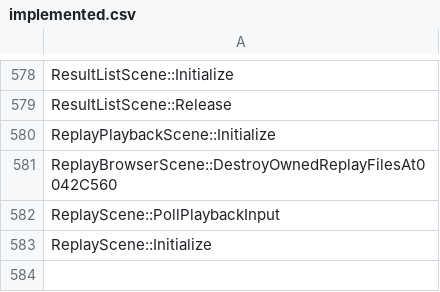
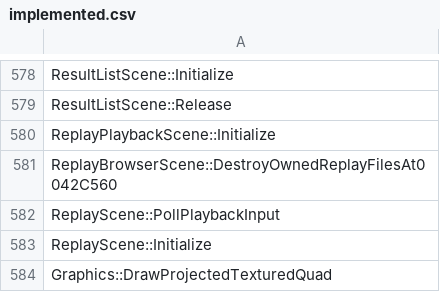
Before and after one commit to N0zoM1z0/th075, a CSV file: config/implemented.csv, drawn as a sheet; only a part is shown, gaps mark what is left out.

```diff
--- a/config/implemented.csv
+++ b/config/implemented.csv
@@ -583 +583,2 @@ ReplayScene::PollPlaybackInput
 ReplayScene::Initialize
+Graphics::DrawProjectedTexturedQuad
```
Also changed, not shown: config/known-symbols.csv, config/matches.csv, 10 other files.
